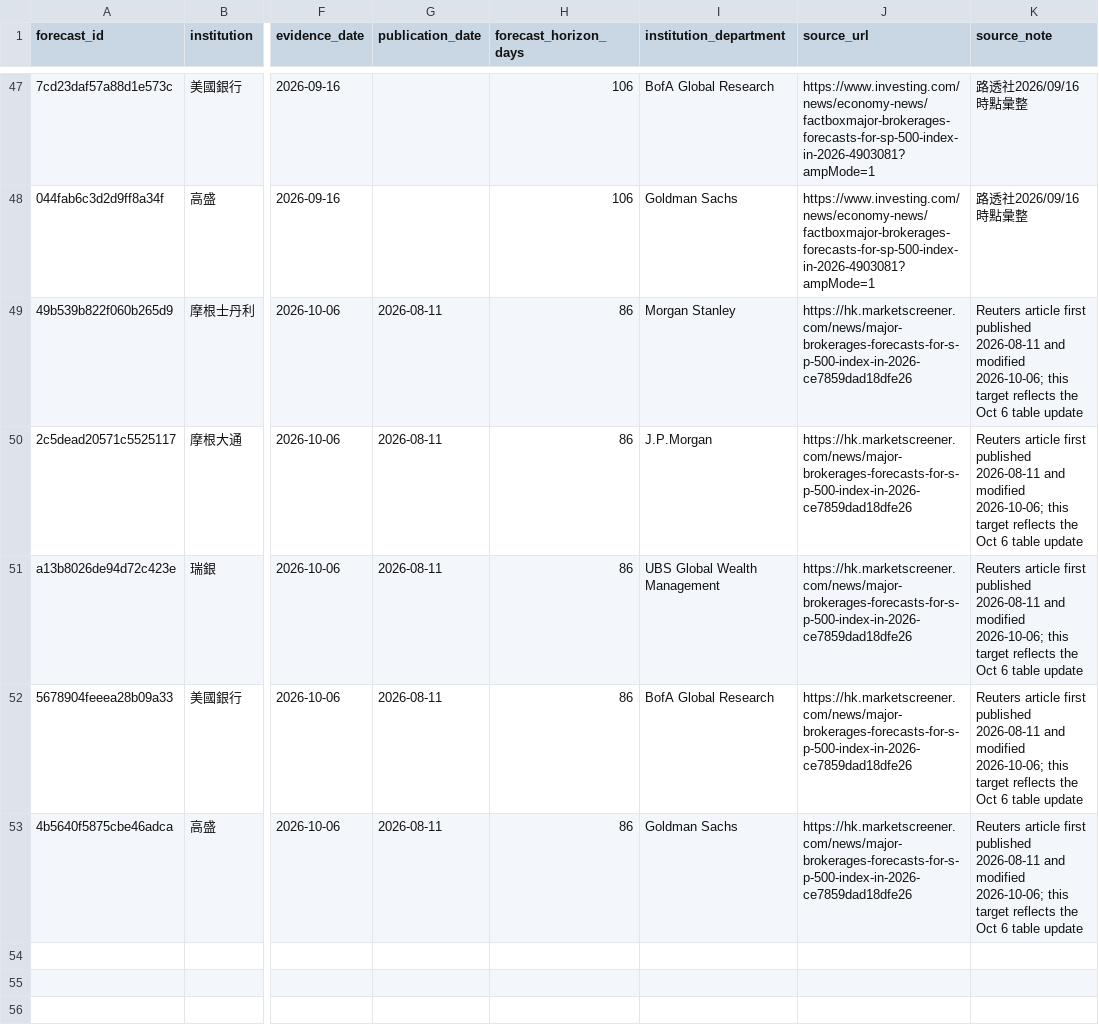
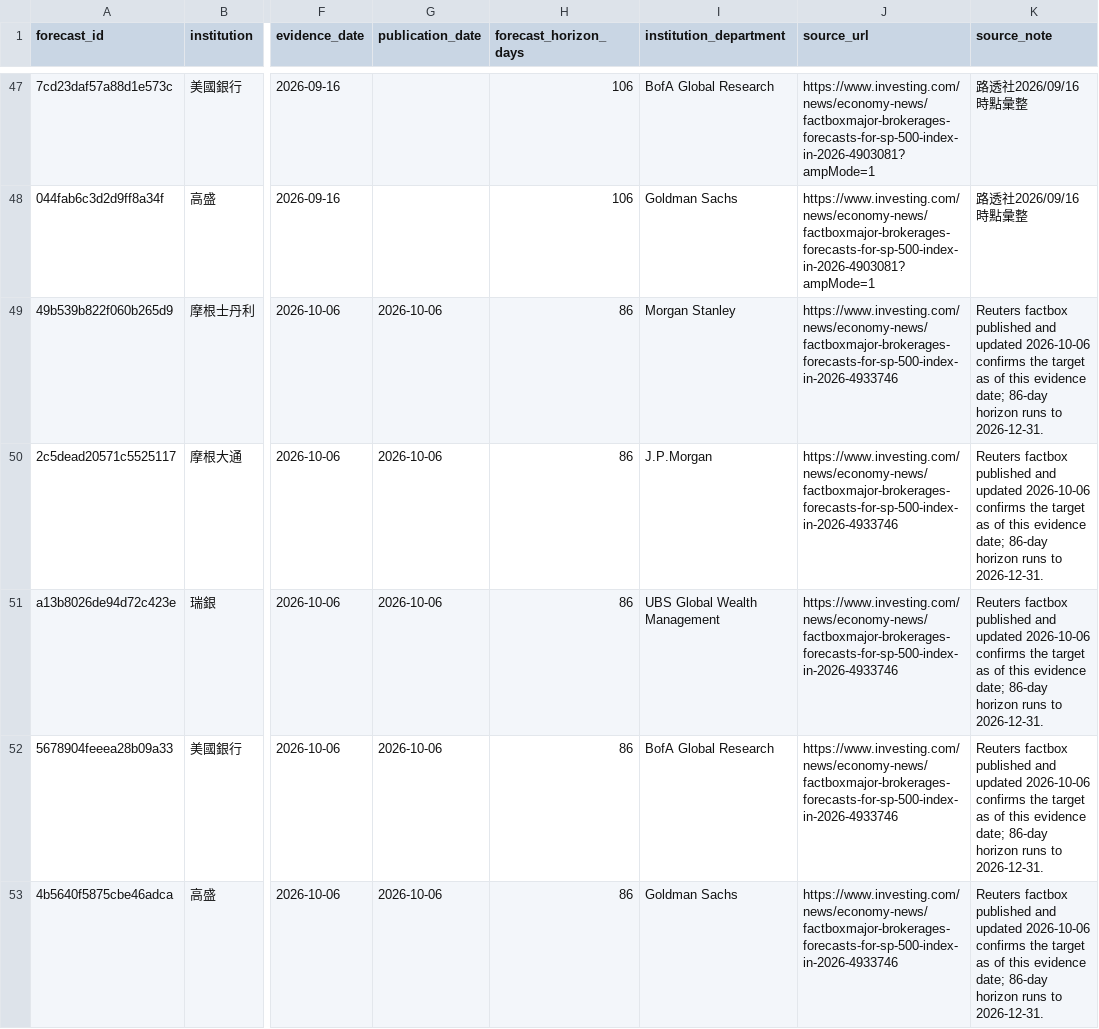
Before and after one commit to a23882005/LivingWaterAI, a CSV file: experiments/macro-safety-monthly-research/bank_forecast_register_research.csv, drawn as a sheet; only a part is shown, gaps mark what is left out; the diff names each change by its address in the sheet, - before the commit and + after, or states it on an @@ line.

Commit message:
Correct Oct 6 five-bank forecast source lineage
* Fix Oct 6 five-bank forecast source dates

* Limit Oct 6 source correction to five bank rows

* Regenerate October bank snapshot source fields

```diff
--- a/experiments/macro-safety-monthly-research/bank_forecast_register_research.csv
+++ b/experiments/macro-safety-monthly-research/bank_forecast_register_research.csv
-G49:G53 (publication_date): 2026-08-11
+G49:G53 (publication_date): 2026-10-06
-J49:J53 (source_url): https://hk.marketscreener.com/news/major-brokerages-forecasts-for-s-p-500-index-in-2026-ce7859dad18dfe26
+J49:J53 (source_url): https://www.investing.com/news/economy-news/factboxmajor-brokerages-forecasts-for-sp-500-index-in-2026-4933746
-K49:K53 (source_note): Reuters article first published 2026-08-11 and modified 2026-10-06; this target reflects the Oct 6 table update
+K49:K53 (source_note): Reuters factbox published and updated 2026-10-06 confirms the target as of this evidence date; 86-day horizon runs to 2026-12-31.
```
Also changed, not shown: 1 other file.
